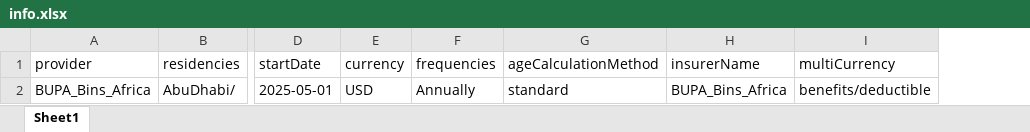
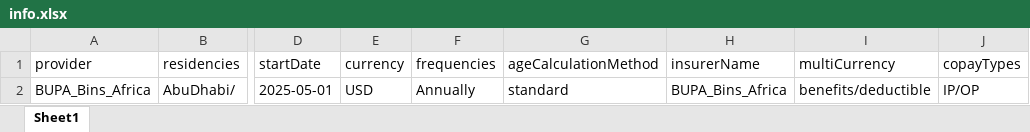
Before and after one commit to narinder123/saleslab_excel_parcel, an Excel workbook: Inputs/BUPA_Bins_Africa/info.xlsx, sheet Sheet1, drawn as a sheet; only a part is shown, gaps mark what is left out; values as stored, in another font and other column widths than the file's, no borders; the diff names each change by its address in the sheet, - before the commit and + after, or states it on an @@ line.

```diff
--- a/Inputs/BUPA_Bins_Africa/info.xlsx (sheet Sheet1)
+++ b/Inputs/BUPA_Bins_Africa/info.xlsx (sheet Sheet1)
+column J (copayTypes), row 2: IP/OP
```
Also changed, not shown: 10 other files.
